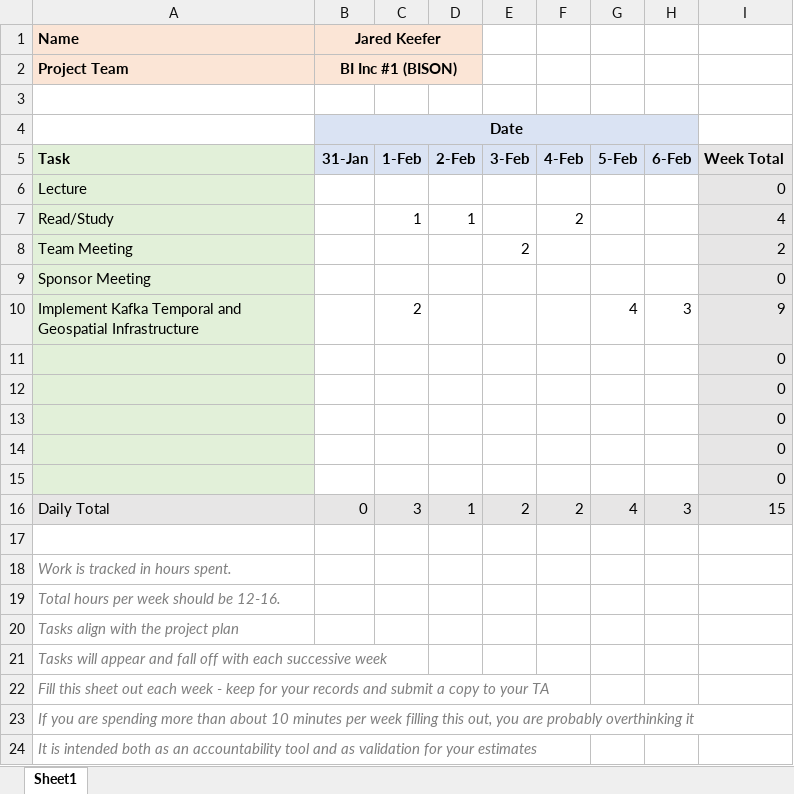
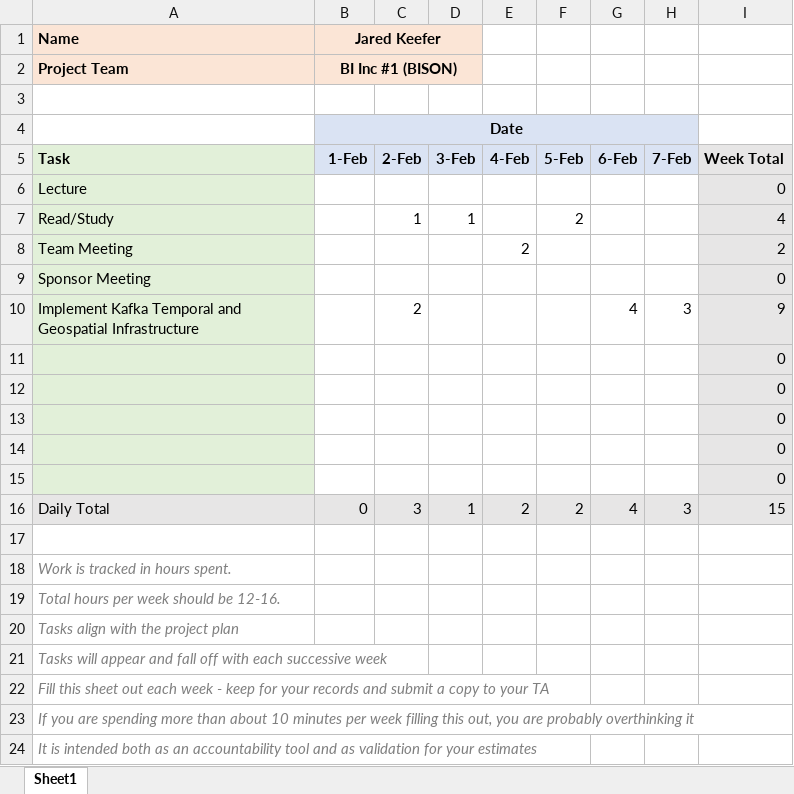
Before and after one commit to tyto8880/bison-timesheets, an Excel workbook: 0201_0207/JaredKeefer.xlsx, sheet Sheet1, drawn as a sheet; values as stored, in another font and other column widths than the file's, no borders; the diff names each change by its address in the sheet, - before the commit and + after, or states it on an @@ line.

```diff
--- a/0201_0207/JaredKeefer.xlsx (sheet Sheet1)
+++ b/0201_0207/JaredKeefer.xlsx (sheet Sheet1)
-B5 (Jared Keefer): 31-Jan
+B5 (Jared Keefer): 1-Feb
-C5: 1-Feb
+C5: 2-Feb
-D5: 2-Feb
+D5: 3-Feb
-E5: 3-Feb
+E5: 4-Feb
-F5: 4-Feb
+F5: 5-Feb
-G5: 5-Feb
+G5: 6-Feb
-H5: 6-Feb
+H5: 7-Feb
```
Also changed, not shown: 0208_0214/JaredKeefer.xlsx, 0215_0221/JaredKeefer.xlsx, 4 other files.
